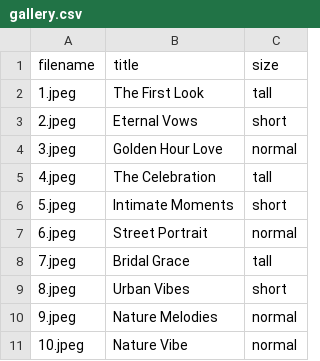
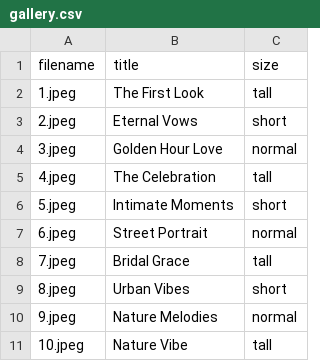
Before and after one commit to mrtechniques/Arrowads, a CSV file: public/images/gallery.csv, drawn as a sheet.

Commit message:
Change Nature Vibe image height to 'tall'

```diff
--- a/public/images/gallery.csv
+++ b/public/images/gallery.csv
@@ -10,2 +10,2 @@ filename,title,size
 9.jpeg,Nature Melodies,normal
-10.jpeg,Nature Vibe,normal
+10.jpeg,Nature Vibe,tall
```
